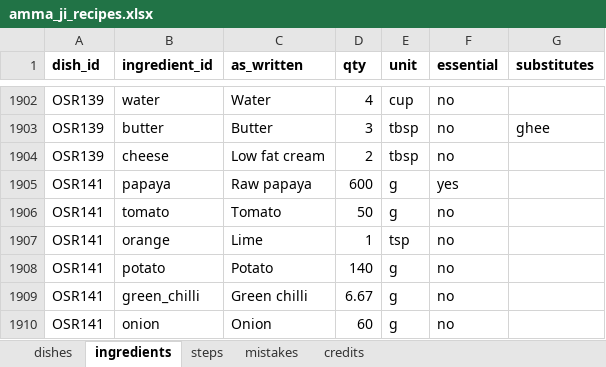
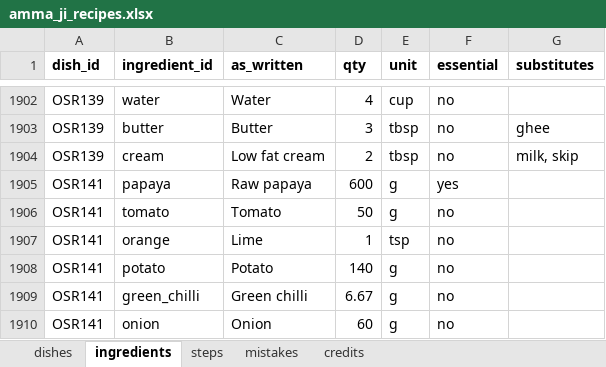
Before and after one commit to arshchatrath/amma-ji, an Excel workbook: data/amma_ji_recipes.xlsx, sheet ingredients, drawn as a sheet; only a part is shown, gaps mark what is left out; values as stored, in another font and other column widths than the file's, no borders; the diff names each change by its address in the sheet, - before the commit and + after, or states it on an @@ line.

```diff
--- a/data/amma_ji_recipes.xlsx (sheet ingredients)
+++ b/data/amma_ji_recipes.xlsx (sheet ingredients)
-B1904 (ingredient_id): cheese
+B1904 (ingredient_id): cream
-G1904 (substitutes): (empty)
+G1904 (substitutes): milk, skip
```
Also changed, not shown: 10 other files.
